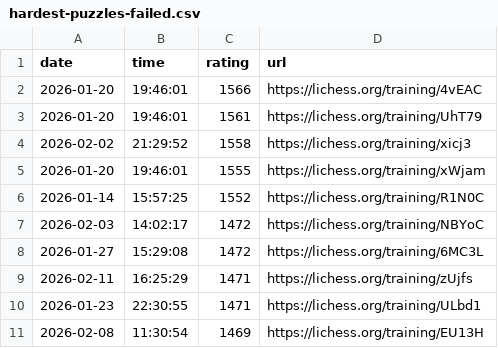
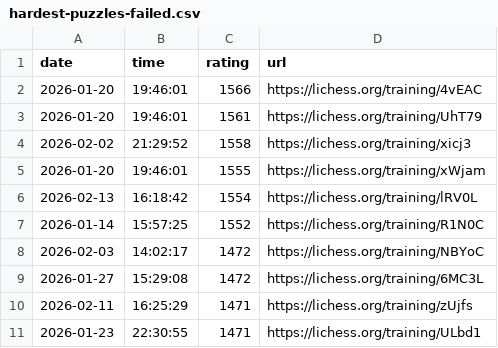
Before and after one commit to IsaacVerm/lichess-data, a CSV file: data/filter/hardest-puzzles-failed.csv, drawn as a sheet.

```diff
--- a/data/filter/hardest-puzzles-failed.csv
+++ b/data/filter/hardest-puzzles-failed.csv
@@ -5,2 +5,3 @@ date,time,rating,url
 2026-01-20,19:46:01,1555,https://lichess.org/training/xWjam
+2026-02-13,16:18:42,1554,https://lichess.org/training/lRV0L
 2026-01-14,15:57:25,1552,https://lichess.org/training/R1N0C
@@ -10,2 +11 @@ date,time,rating,url
 2026-01-23,22:30:55,1471,https://lichess.org/training/ULbd1
-2026-02-08,11:30:54,1469,https://lichess.org/training/EU13H
```
Also changed, not shown: data/agg/first-fail-by-run.csv, data/agg/stats-first-fail-by-date.csv, 2 other files.
